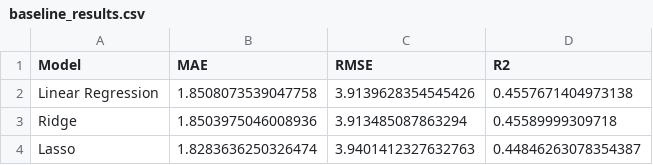
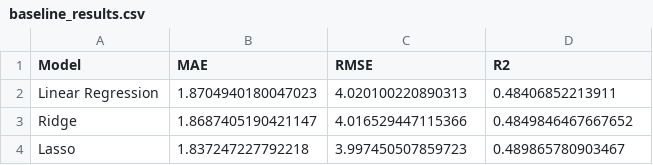
Before and after one commit to VietAnh2004x/ThucTapCuoiKhoa, a CSV file: notebooks/baseline_results.csv, drawn as a sheet.

Commit message:
test lai voi new clean data

```diff
--- a/notebooks/baseline_results.csv
+++ b/notebooks/baseline_results.csv
@@ -1,4 +1,4 @@
 Model,MAE,RMSE,R2
-Linear Regression,1.8508073539047758,3.9139628354545426,0.4557671404973138
-Ridge,1.8503975046008936,3.913485087863294,0.45589999309718
-Lasso,1.8283636250326474,3.9401412327632763,0.44846263078354387
+Linear Regression,1.8704940180047023,4.020100220890313,0.48406852213911
+Ridge,1.8687405190421147,4.016529447115366,0.4849846467667652
+Lasso,1.837247227792218,3.997450507859723,0.489865780903467
```
Also changed, not shown: 2 other files.
